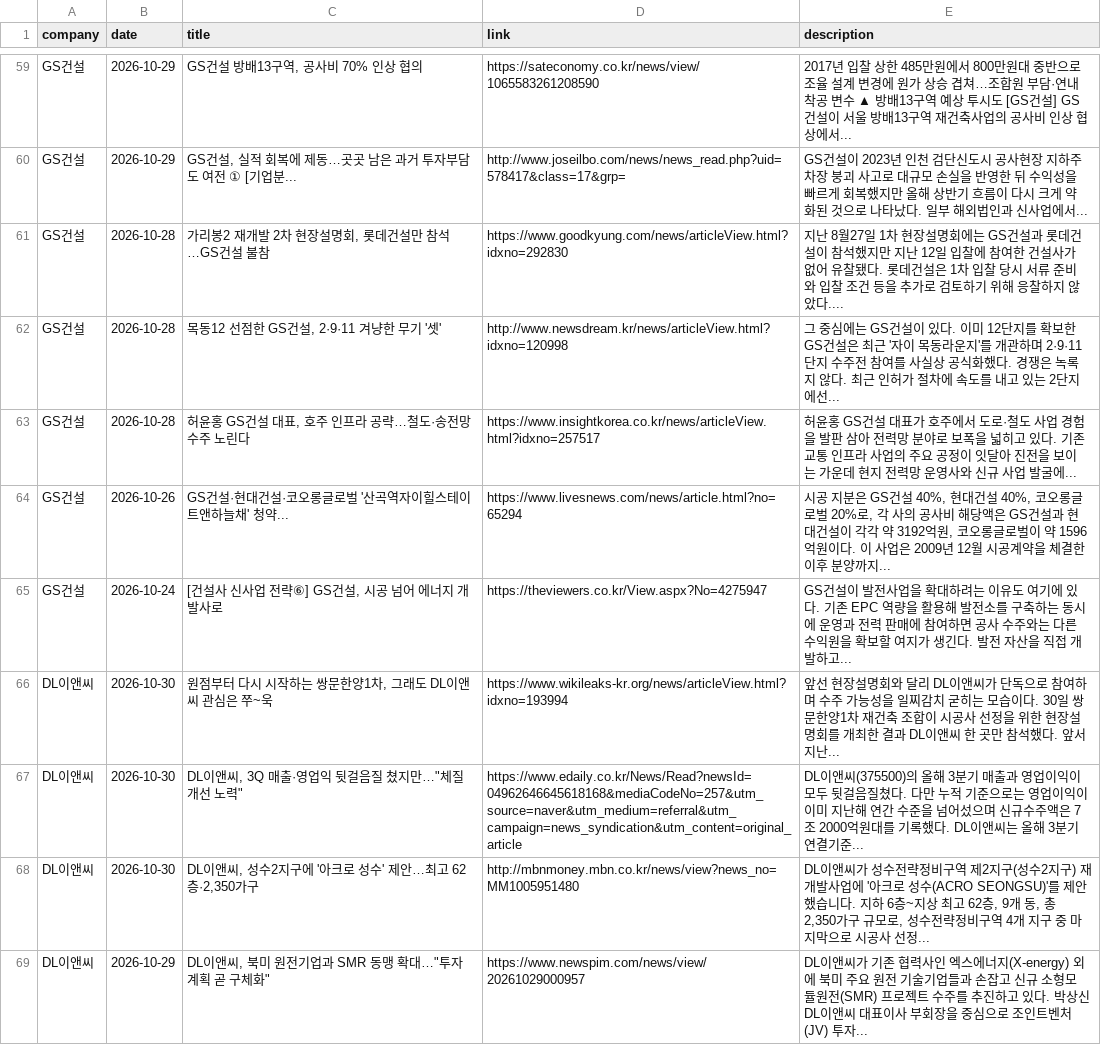
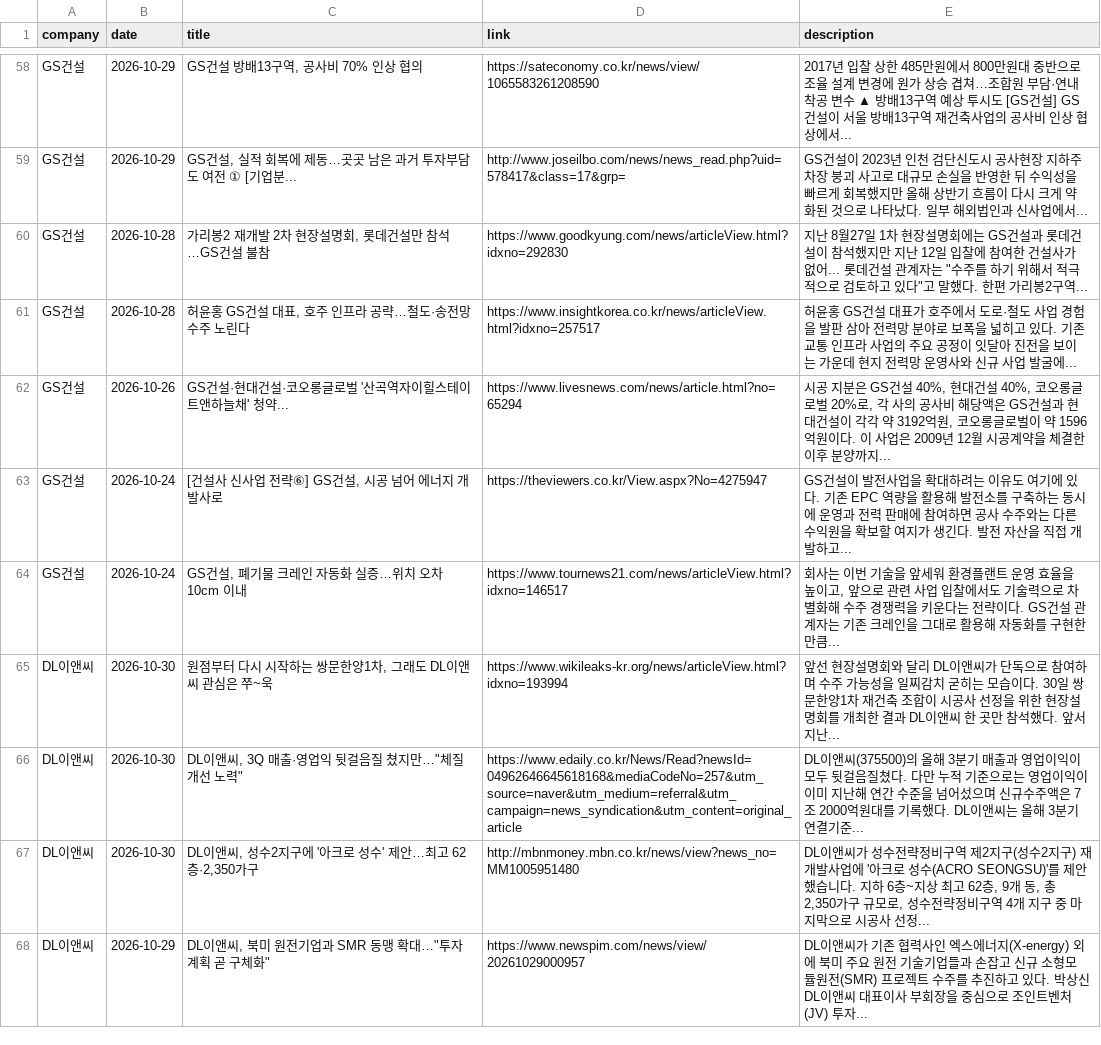
Before and after one commit to hdec-daily-news/hdec-competitors, a CSV file: 대형사_동향.csv, drawn as a sheet; only a part is shown, gaps mark what is left out; the diff covers the shown part only.

```diff
--- a/대형사_동향.csv
+++ b/대형사_동향.csv
@@ -60,4 +59,3 @@ GS건설,2026-10-29,"GS건설 방배13구역, 공사비 70% 인상 협의",https
 GS건설,2026-10-29,"GS건설, 실적 회복에 제동…곳곳 남은 과거 투자부담도 여전 ① [기업분...",http://www.joseilbo.com/news/news_read.php?uid=578417&class=17&grp=,GS건설이 2023년 인천 검단신도시 공사현장 지하주차장 붕괴 사고로 대규모 손실을 반영한 뒤 수익성을 빠르게 회복했지만 올해 상반기 흐름이 다시 크게 약화된 것으로 나타났다. 일부 해외법인과 신사업에서...
-GS건설,2026-10-28,"가리봉2 재개발 2차 현장설명회, 롯데건설만 참석…GS건설 불참",https://www.goodkyung.com/news/articleView.html?idxno=292830,지난 8월27일 1차 현장설명회에는 GS건설과 롯데건설이 참석했지만 지난 12일 입찰에 참여한 건설사가 없어 유찰됐다. 롯데건설은 1차 입찰 당시 서류 준비와 입찰 조건 등을 추가로 검토하기 위해 응찰하지 않았다....
-GS건설,2026-10-28,"목동12 선점한 GS건설, 2·9·11 겨냥한 무기 '셋'",http://www.newsdream.kr/news/articleView.html?idxno=120998,그 중심에는 GS건설이 있다. 이미 12단지를 확보한 GS건설은 최근 '자이 목동라운지'를 개관하며 2·9·11단지 수주전 참여를 사실상 공식화했다. 경쟁은 녹록지 않다. 최근 인허가 절차에 속도를 내고 있는 2단지에선...
+GS건설,2026-10-28,"가리봉2 재개발 2차 현장설명회, 롯데건설만 참석…GS건설 불참",https://www.goodkyung.com/news/articleView.html?idxno=292830,"지난 8월27일 1차 현장설명회에는 GS건설과 롯데건설이 참석했지만 지난 12일 입찰에 참여한 건설사가 없어... 롯데건설 관계자는 ""수주를 하기 위해서 적극적으로 검토하고 있다""고 말했다. 한편 가리봉2구역... "
 GS건설,2026-10-28,"허윤홍 GS건설 대표, 호주 인프라 공략…철도·송전망 수주 노린다",https://www.insightkorea.co.kr/news/articleView.html?idxno=257517,허윤홍 GS건설 대표가 호주에서 도로·철도 사업 경험을 발판 삼아 전력망 분야로 보폭을 넓히고 있다. 기존 교통 인프라 사업의 주요 공정이 잇달아 진전을 보이는 가운데 현지 전력망 운영사와 신규 사업 발굴에...
@@ -65,2 +63,3 @@ GS건설,2026-10-26,GS건설·현대건설·코오롱글로벌 '산곡역자이
 GS건설,2026-10-24,"[건설사 신사업 전략⑥] GS건설, 시공 넘어 에너지 개발사로",https://theviewers.co.kr/View.aspx?No=4275947,GS건설이 발전사업을 확대하려는 이유도 여기에 있다. 기존 EPC 역량을 활용해 발전소를 구축하는 동시에 운영과 전력 판매에 참여하면 공사 수주와는 다른 수익원을 확보할 여지가 생긴다. 발전 자산을 직접 개발하고...
+GS건설,2026-10-24,"GS건설, 폐기물 크레인 자동화 실증…위치 오차 10cm 이내",https://www.tournews21.com/news/articleView.html?idxno=146517,"회사는 이번 기술을 앞세워 환경플랜트 운영 효율을 높이고, 앞으로 관련 사업 입찰에서도 기술력으로 차별화해 수주 경쟁력을 키운다는 전략이다. GS건설 관계자는 기존 크레인을 그대로 활용해 자동화를 구현한 만큼... "
 DL이앤씨,2026-10-30,"원점부터 다시 시작하는 쌍문한양1차, 그래도 DL이앤씨 관심은 쭈~욱",https://www.wikileaks-kr.org/news/articleView.html?idxno=193994,앞선 현장설명회와 달리 DL이앤씨가 단독으로 참여하며 수주 가능성을 일찌감치 굳히는 모습이다. 30일 쌍문한양1차 재건축 조합이 시공사 선정을 위한 현장설명회를 개최한 결과 DL이앤씨 한 곳만 참석했다. 앞서 지난...
```
Also changed, not shown: 10 added rows, 11 removed rows and 3 edited cells elsewhere in this file, 1 other file.
